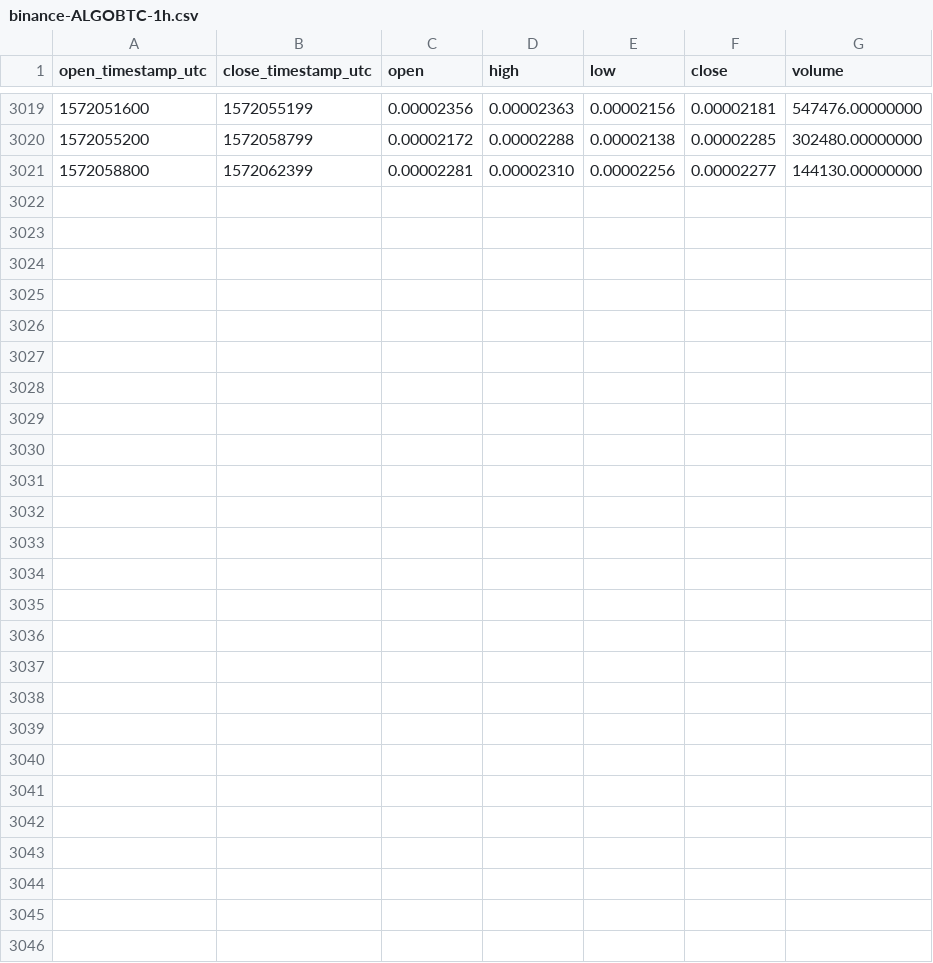
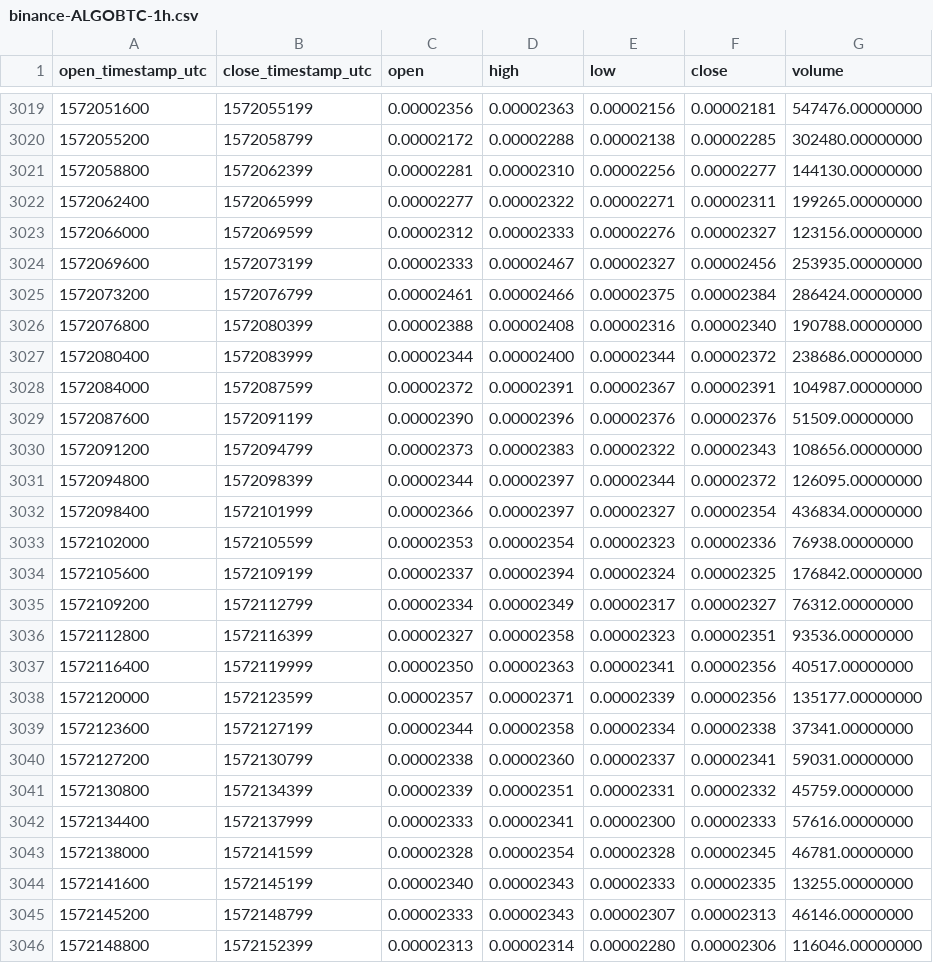
Before and after one commit to cryptobigbro/binance-ALGOBTC, a CSV file: binance-ALGOBTC-1h.csv, drawn as a sheet; only a part is shown, gaps mark what is left out.

Commit message:
Update OHLCV data.

```diff
--- a/binance-ALGOBTC-1h.csv
+++ b/binance-ALGOBTC-1h.csv
@@ -3021 +3021,26 @@ open_timestamp_utc,close_timestamp_utc,open,high,low,close,volume
 1572058800,1572062399,0.00002281,0.00002310,0.00002256,0.00002277,144130.00000000
+1572062400,1572065999,0.00002277,0.00002322,0.00002271,0.00002311,199265.00000000
+1572066000,1572069599,0.00002312,0.00002333,0.00002276,0.00002327,123156.00000000
+1572069600,1572073199,0.00002333,0.00002467,0.00002327,0.00002456,253935.00000000
+1572073200,1572076799,0.00002461,0.00002466,0.00002375,0.00002384,286424.00000000
+1572076800,1572080399,0.00002388,0.00002408,0.00002316,0.00002340,190788.00000000
+1572080400,1572083999,0.00002344,0.00002400,0.00002344,0.00002372,238686.00000000
+1572084000,1572087599,0.00002372,0.00002391,0.00002367,0.00002391,104987.00000000
+1572087600,1572091199,0.00002390,0.00002396,0.00002376,0.00002376,51509.00000000
+1572091200,1572094799,0.00002373,0.00002383,0.00002322,0.00002343,108656.00000000
+1572094800,1572098399,0.00002344,0.00002397,0.00002344,0.00002372,126095.00000000
+1572098400,1572101999,0.00002366,0.00002397,0.00002327,0.00002354,436834.00000000
+1572102000,1572105599,0.00002353,0.00002354,0.00002323,0.00002336,76938.00000000
+1572105600,1572109199,0.00002337,0.00002394,0.00002324,0.00002325,176842.00000000
+1572109200,1572112799,0.00002334,0.00002349,0.00002317,0.00002327,76312.00000000
+1572112800,1572116399,0.00002327,0.00002358,0.00002323,0.00002351,93536.00000000
+1572116400,1572119999,0.00002350,0.00002363,0.00002341,0.00002356,40517.00000000
+1572120000,1572123599,0.00002357,0.00002371,0.00002339,0.00002356,135177.00000000
+1572123600,1572127199,0.00002344,0.00002358,0.00002334,0.00002338,37341.00000000
+1572127200,1572130799,0.00002338,0.00002360,0.00002337,0.00002341,59031.00000000
+1572130800,1572134399,0.00002339,0.00002351,0.00002331,0.00002332,45759.00000000
+1572134400,1572137999,0.00002333,0.00002341,0.00002300,0.00002333,57616.00000000
+1572138000,1572141599,0.00002328,0.00002354,0.00002328,0.00002345,46781.00000000
+1572141600,1572145199,0.00002340,0.00002343,0.00002333,0.00002335,13255.00000000
+1572145200,1572148799,0.00002333,0.00002343,0.00002307,0.00002313,46146.00000000
+1572148800,1572152399,0.00002313,0.00002314,0.00002280,0.00002306,116046.00000000
```
Also changed, not shown: binance-ALGOBTC-1d.csv.
